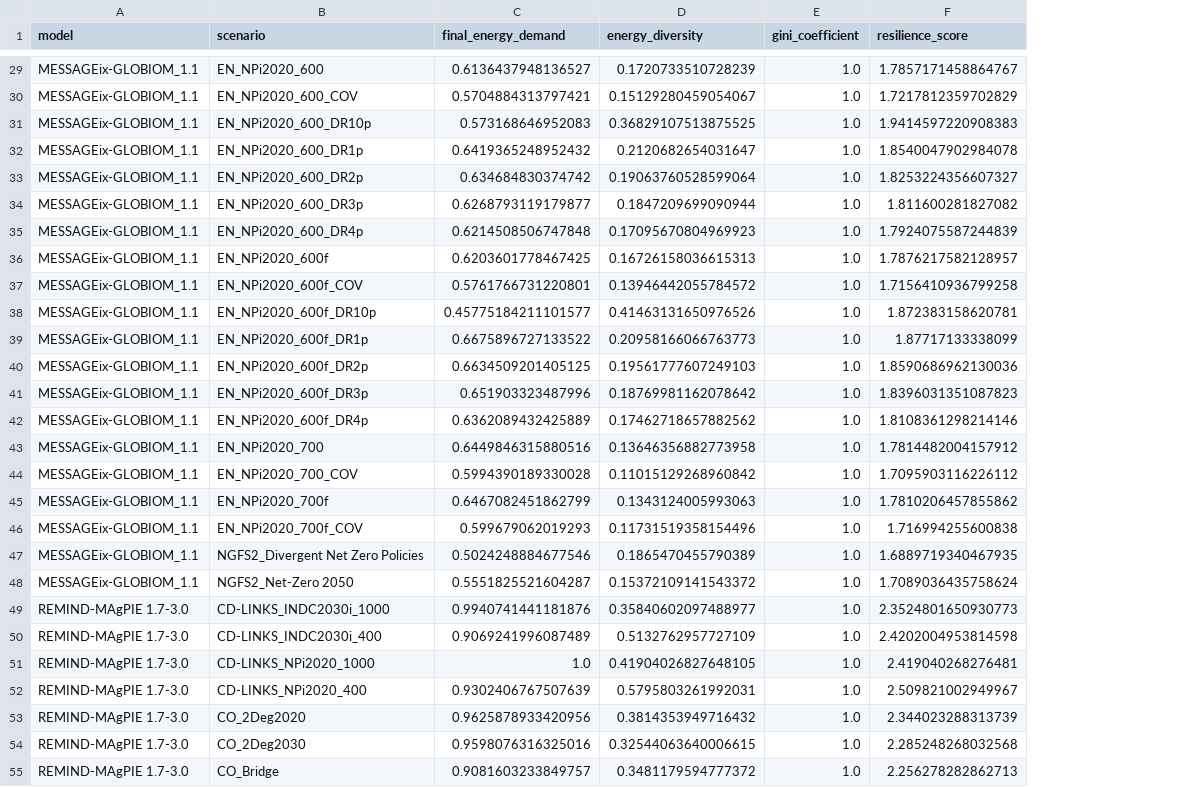
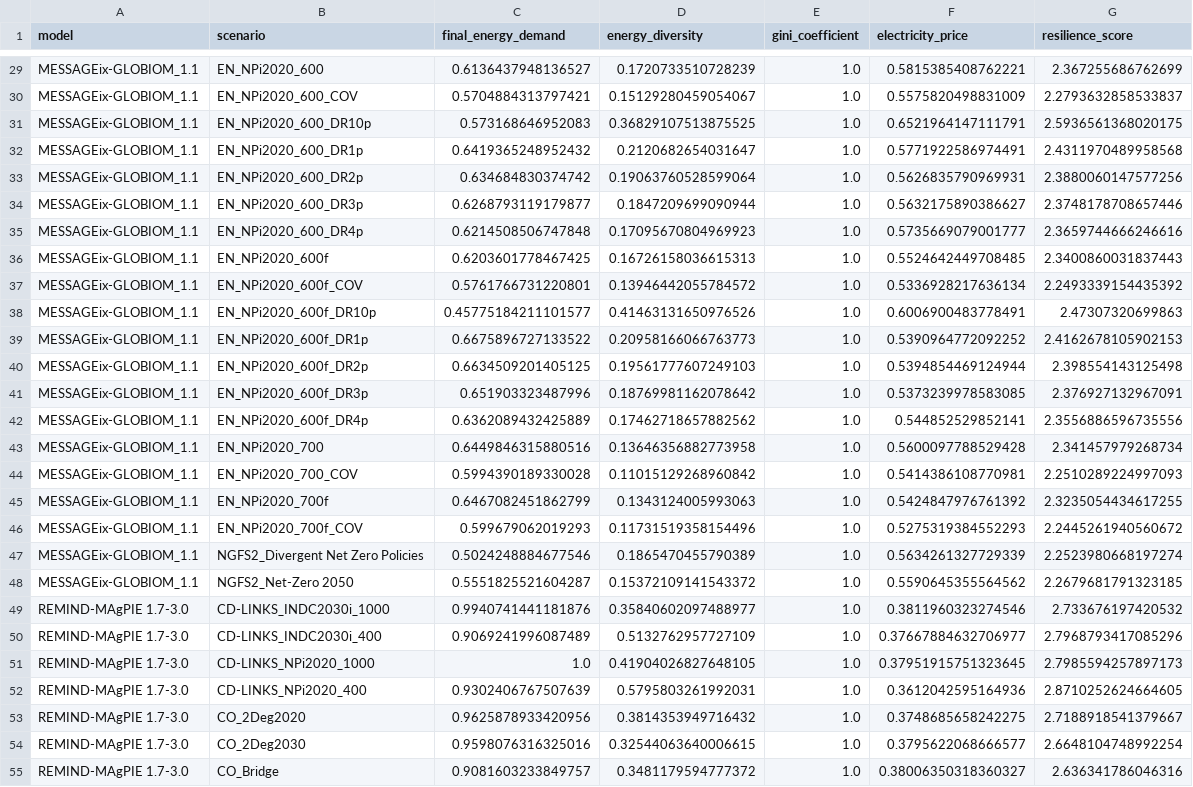
Before and after one commit to hamishbeath/IAMEE, a CSV file: outputs/resilience_scores['C1', 'C2'].csv, drawn as a sheet; only a part is shown, gaps mark what is left out; addresses are those after the commit; the diff covers the shown part only; the diff names each change by its address in the sheet, - before the commit and + after, or states it on an @@ line.

```diff
--- a/outputs/resilience_scores['C1', 'C2'].csv
+++ b/outputs/resilience_scores['C1', 'C2'].csv
+column F (electricity_price), rows 29-55: 0.5815385408762221 | 0.5575820498831009 | 0.6521964147111791 | 0.5771922586974491 | 0.5626835790969931 | 0.5632175890386627 | 0.5735669079001777 | 0.5524642449708485 | 0.5336928217636134 | 0.6006900483778491 | 0.5390964772092252 | 0.5394854469124944 | 0.5373239978583085 | 0.544852529852141 | 0.5600097788529428 | 0.5414386108770981 | 0.5424847976761392 | 0.5275319384552293 | 0.5634261327729339 | 0.5590645355564562 | 0.3811960323274546 | 0.37667884632706977 | 0.37951915751323645 | 0.3612042595164936 | 0.3748685658242275 | 0.3795622068666577 | 0.38006350318360327
-G29 (resilience_score): 1.7857171458864767
+G29 (resilience_score): 2.367255686762699
-G30 (resilience_score): 1.7217812359702829
+G30 (resilience_score): 2.2793632858533837
-G31 (resilience_score): 1.9414597220908383
+G31 (resilience_score): 2.5936561368020175
-G32 (resilience_score): 1.8540047902984078
+G32 (resilience_score): 2.4311970489958568
-G33 (resilience_score): 1.8253224356607327
+G33 (resilience_score): 2.3880060147577256
-G34 (resilience_score): 1.811600281827082
+G34 (resilience_score): 2.3748178708657446
-G35 (resilience_score): 1.7924075587244839
+G35 (resilience_score): 2.3659744666246616
-G36 (resilience_score): 1.7876217582128957
+G36 (resilience_score): 2.3400860031837443
-G37 (resilience_score): 1.7156410936799258
+G37 (resilience_score): 2.2493339154435392
-G38 (resilience_score): 1.872383158620781
+G38 (resilience_score): 2.47307320699863
-G39 (resilience_score): 1.87717133338099
+G39 (resilience_score): 2.4162678105902153
-G40 (resilience_score): 1.8590686962130036
+G40 (resilience_score): 2.398554143125498
-G41 (resilience_score): 1.8396031351087823
+G41 (resilience_score): 2.376927132967091
-G42 (resilience_score): 1.8108361298214146
+G42 (resilience_score): 2.3556886596735556
-G43 (resilience_score): 1.7814482004157912
+G43 (resilience_score): 2.341457979268734
-G44 (resilience_score): 1.7095903116226112
+G44 (resilience_score): 2.2510289224997093
-G45 (resilience_score): 1.7810206457855862
+G45 (resilience_score): 2.3235054434617255
-G46 (resilience_score): 1.716994255600838
+G46 (resilience_score): 2.2445261940560672
-G47 (resilience_score): 1.6889719340467935
+G47 (resilience_score): 2.2523980668197274
-G48 (resilience_score): 1.7089036435758624
+G48 (resilience_score): 2.2679681791323185
-G49 (resilience_score): 2.3524801650930773
+G49 (resilience_score): 2.733676197420532
-G50 (resilience_score): 2.4202004953814598
+G50 (resilience_score): 2.7968793417085296
-G51 (resilience_score): 2.419040268276481
+G51 (resilience_score): 2.7985594257897173
-G52 (resilience_score): 2.509821002949967
+G52 (resilience_score): 2.8710252624664605
-G53 (resilience_score): 2.344023288313739
+G53 (resilience_score): 2.7188918541379667
-G54 (resilience_score): 2.285248268032568
+G54 (resilience_score): 2.6648104748992254
-G55 (resilience_score): 2.256278282862713
+G55 (resilience_score): 2.636341786046316
```
Also changed, not shown: 77 edited cells elsewhere in this file, outputs/clustered_scores['C1', 'C2'].csv, outputs/electricity_prices['C1', 'C2'].csv, 18 other files.
